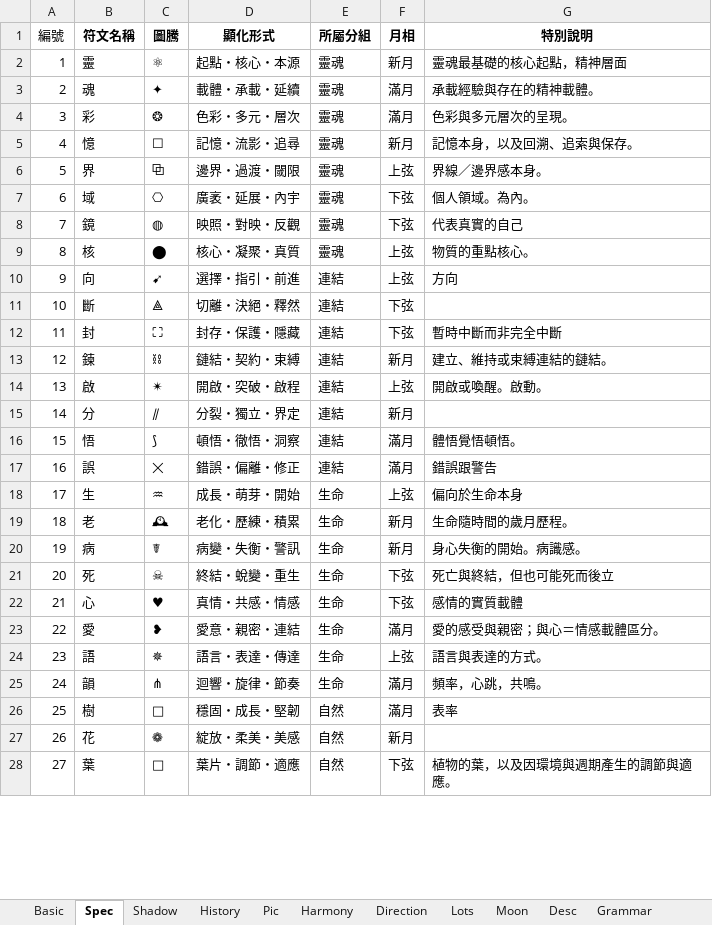
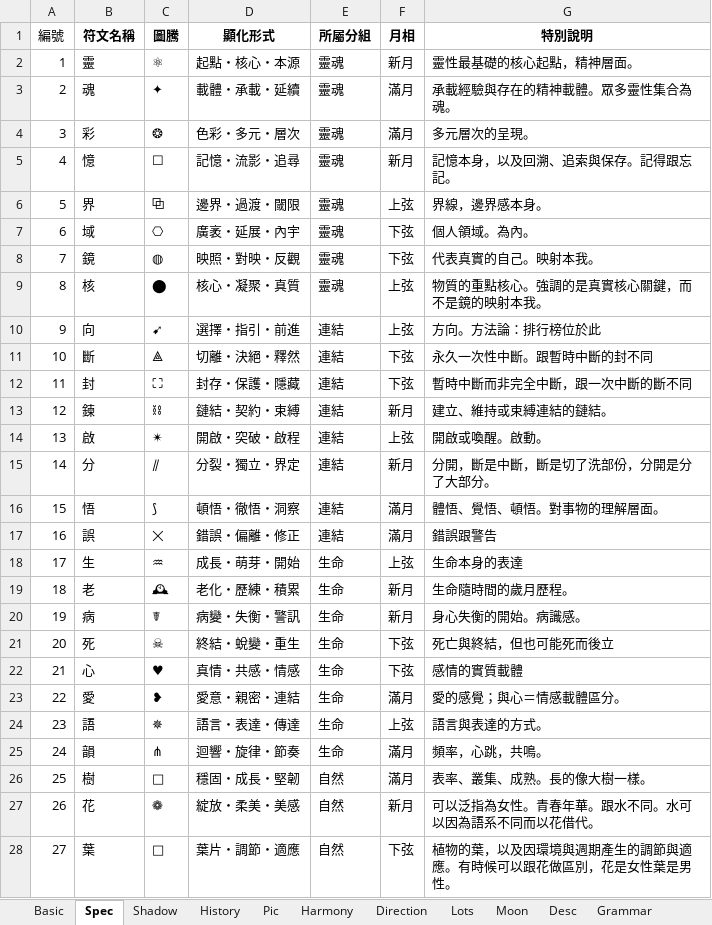
Before and after one commit to EsotericVerse/moon-runes-pwa, an Excel workbook: LunaRune64.xlsx, sheet Spec, drawn as a sheet; only a part is shown; values as stored, in another font and other column widths than the file's, no borders; the diff covers the shown part only; the diff names each change by its address in the sheet, - before the commit and + after, or states it on an @@ line.

Commit message:
Update LunaRune64.xlsx

```diff
--- a/LunaRune64.xlsx (sheet Spec)
+++ b/LunaRune64.xlsx (sheet Spec)
-G2 (特別說明): 靈魂最基礎的核心起點，精神層面
+G2 (特別說明): 靈性最基礎的核心起點，精神層面。
-G3 (特別說明): 承載經驗與存在的精神載體。
+G3 (特別說明): 承載經驗與存在的精神載體。眾多靈性集合為魂。
-G4 (特別說明): 色彩與多元層次的呈現。
+G4 (特別說明): 多元層次的呈現。
-G5 (特別說明): 記憶本身，以及回溯、追索與保存。
+G5 (特別說明): 記憶本身，以及回溯、追索與保存。記得跟忘記。
-G6 (特別說明): 界線／邊界感本身。
+G6 (特別說明): 界線，邊界感本身。
-G8 (特別說明): 代表真實的自己
+G8 (特別說明): 代表真實的自己。映射本我。
-G9 (特別說明): 物質的重點核心。
+G9 (特別說明): 物質的重點核心。強調的是真實核心關鍵，而不是鏡的映射本我。
-G10 (特別說明): 方向
+G10 (特別說明): 方向。方法論：排行榜位於此
-G11 (特別說明): (empty)
+G11 (特別說明): 永久一次性中斷。跟暫時中斷的封不同
-G12 (特別說明): 暫時中斷而非完全中斷
+G12 (特別說明): 暫時中斷而非完全中斷，跟一次中斷的斷不同
-G15 (特別說明): (empty)
+G15 (特別說明): 分開，斷是中斷，斷是切了洗部份，分開是分了大部分。
-G16 (特別說明): 體悟覺悟頓悟。
+G16 (特別說明): 體悟、覺悟、頓悟。對事物的理解層面。
-G18 (特別說明): 偏向於生命本身
+G18 (特別說明): 生命本身的表達
-G23 (特別說明): 愛的感受與親密；與心＝情感載體區分。
+G23 (特別說明): 愛的感覺；與心＝情感載體區分。
-G26 (特別說明): 表率
+G26 (特別說明): 表率、叢集、成熟。長的像大樹一樣。
-G27 (特別說明): (empty)
+G27 (特別說明): 可以泛指為女性。青春年華。跟水不同。水可以因為語系不同而以花借代。
-G28 (特別說明): 植物的葉，以及因環境與週期產生的調節與適應。
+G28 (特別說明): 植物的葉，以及因環境與週期產生的調節與適應。有時候可以跟花做區別，花是女性葉是男性。
```
Also changed, not shown: 13 edited cells elsewhere in this sheet, sheet Desc.
